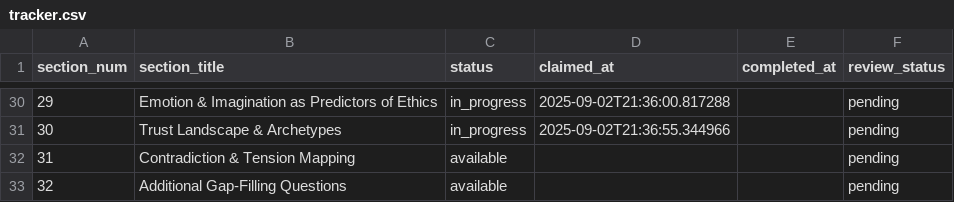
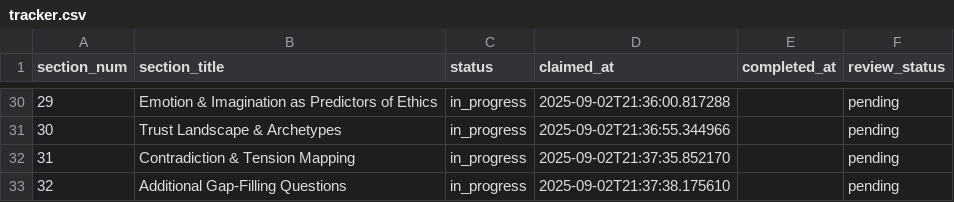
Before and after one commit to brandonjackson/global-dialogues, a CSV file: analysis_output/GD5/research/tracker.csv, drawn as a sheet; only a part is shown, gaps mark what is left out.

Commit message:
Add analysis progress report - 29/33 sections complete

```diff
--- a/analysis_output/GD5/research/tracker.csv
+++ b/analysis_output/GD5/research/tracker.csv
@@ -31,3 +31,3 @@ section_num,section_title,status,claimed_at,completed_at,review_status
 30,Trust Landscape & Archetypes,in_progress,2025-09-02T21:36:55.344966,,pending
-31,Contradiction & Tension Mapping,available,,,pending
-32,Additional Gap-Filling Questions,available,,,pending
+31,Contradiction & Tension Mapping,in_progress,2025-09-02T21:37:35.852170,,pending
+32,Additional Gap-Filling Questions,in_progress,2025-09-02T21:37:38.175610,,pending
```
Also changed, not shown: 3 other files.
